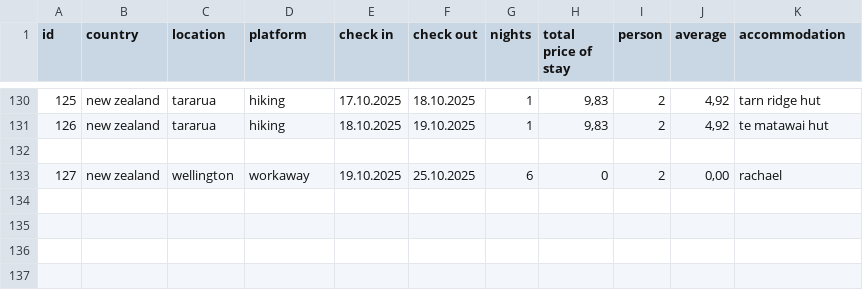
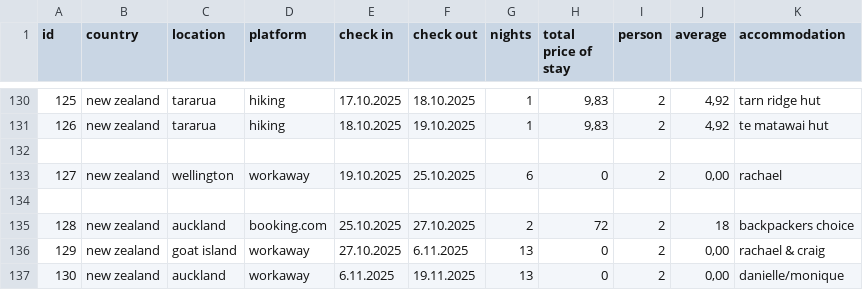
Before and after one commit to shuflovic/streamlit, a CSV file: data.csv, drawn as a sheet; only a part is shown, gaps mark what is left out.

```diff
--- a/data.csv
+++ b/data.csv
@@ -133 +133,5 @@ id,country,location,platform,check in,check out,nights,total price of stay,perso
 127,new zealand,wellington,workaway,19.10.2025,25.10.2025,6,0,2,"0,00",rachael
+
+128,new zealand,auckland,booking.com,25.10.2025,27.10.2025,2,72,2,"18",backpackers choice
+129,new zealand,goat island,workaway,27.10.2025,6.11.2025,13,0,2,"0,00",rachael & craig
+130,new zealand,auckland,workaway,6.11.2025,19.11.2025,13,0,2,"0,00",danielle/monique
```
